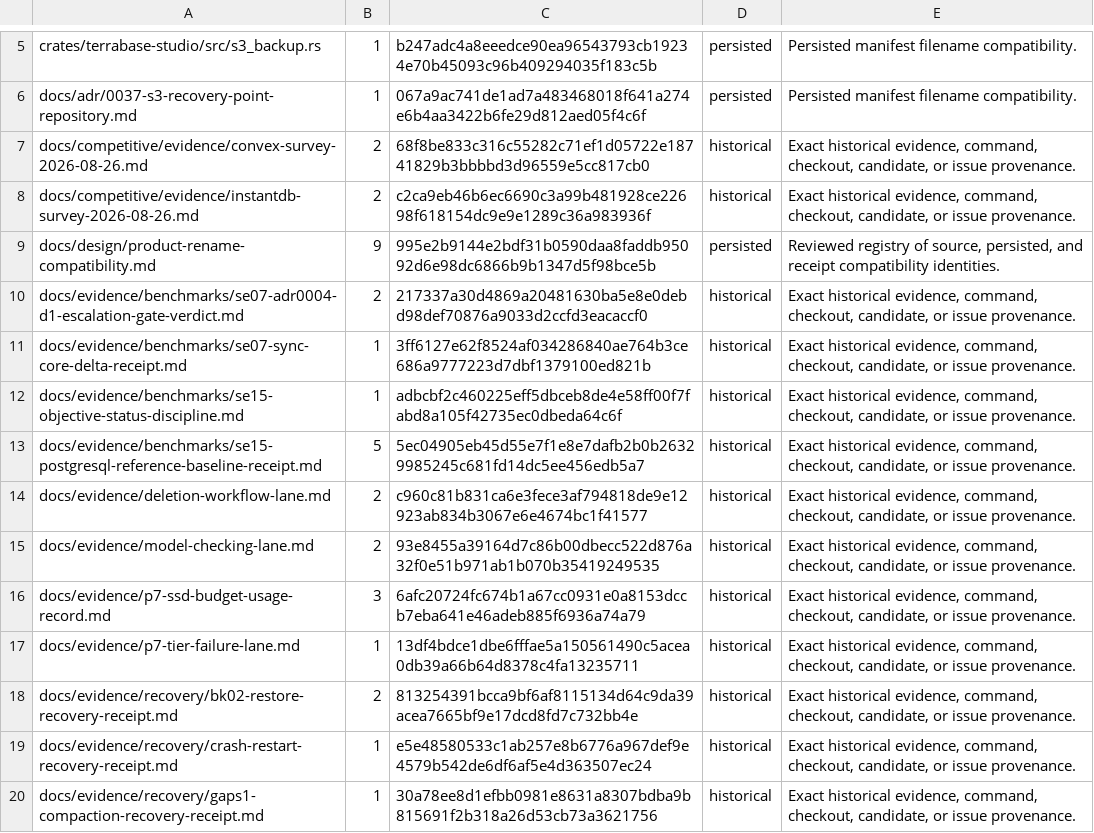
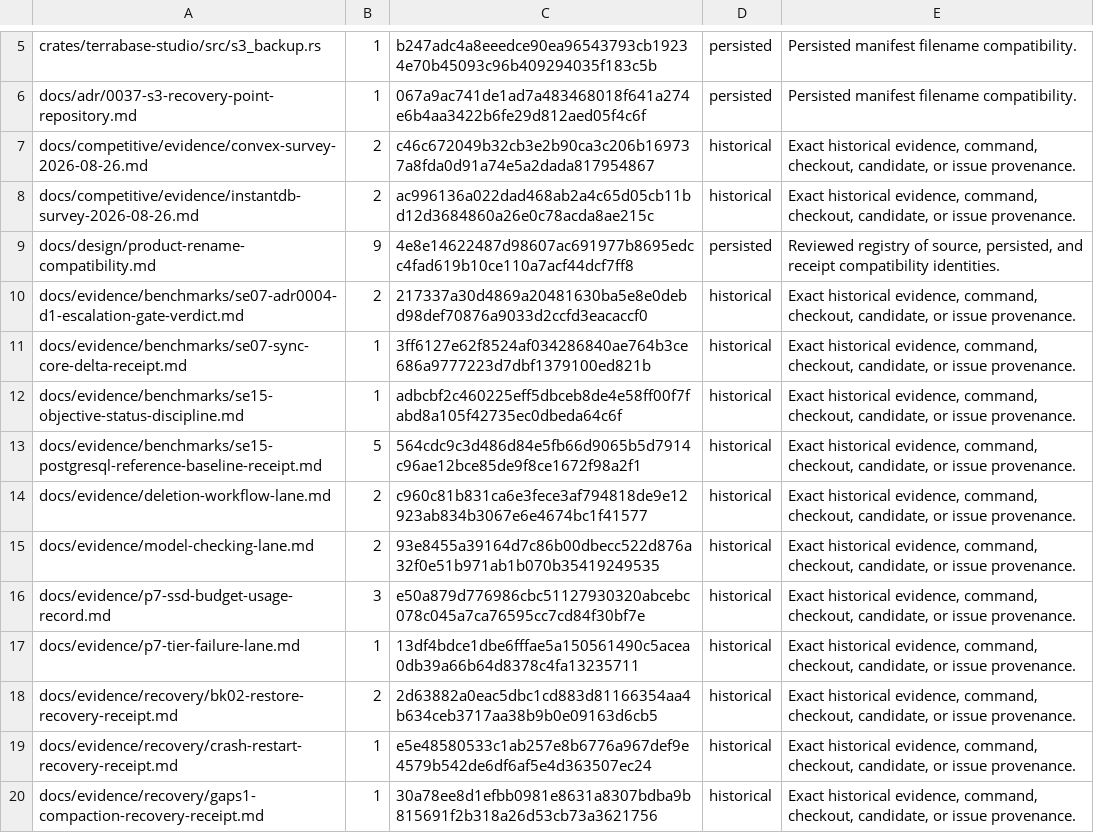
Before and after one commit to TerraScale/terrascale, a TSV file: benchmark/docs/rename/legacy-name-allowlist.tsv, drawn as a sheet; only a part is shown, gaps mark what is left out; the diff covers the shown part only.

```diff
--- a/benchmark/docs/rename/legacy-name-allowlist.tsv
+++ b/benchmark/docs/rename/legacy-name-allowlist.tsv
@@ -6,5 +6,5 @@ crates/terrabase-studio/src/s3_backup.rs	1	b247adc4a8eeedce90ea96543793cb19234e7
 docs/adr/0037-s3-recovery-point-repository.md	1	067a9ac741de1ad7a483468018f641a274e6b4aa3422b6fe29d812aed05f4c6f	persisted	Persisted manifest filename compatibility.
-docs/competitive/evidence/convex-survey-2026-08-26.md	2	68f8be833c316c55282c71ef1d05722e18741829b3bbbbd3d96559e5cc817cb0	historical	Exact historical evidence, command, checkout, candidate, or issue provenance.
-docs/competitive/evidence/instantdb-survey-2026-08-26.md	2	c2ca9eb46b6ec6690c3a99b481928ce22698f618154dc9e9e1289c36a983936f	historical	Exact historical evidence, command, checkout, candidate, or issue provenance.
-docs/design/product-rename-compatibility.md	9	995e2b9144e2bdf31b0590daa8faddb95092d6e98dc6866b9b1347d5f98bce5b	persisted	Reviewed registry of source, persisted, and receipt compatibility identities.
+docs/competitive/evidence/convex-survey-2026-08-26.md	2	c46c672049b32cb3e2b90ca3c206b169737a8fda0d91a74e5a2dada817954867	historical	Exact historical evidence, command, checkout, candidate, or issue provenance.
+docs/competitive/evidence/instantdb-survey-2026-08-26.md	2	ac996136a022dad468ab2a4c65d05cb11bd12d3684860a26e0c78acda8ae215c	historical	Exact historical evidence, command, checkout, candidate, or issue provenance.
+docs/design/product-rename-compatibility.md	9	4e8e14622487d98607ac691977b8695edcc4fad619b10ce110a7acf44dcf7ff8	persisted	Reviewed registry of source, persisted, and receipt compatibility identities.
 docs/evidence/benchmarks/se07-adr0004-d1-escalation-gate-verdict.md	2	217337a30d4869a20481630ba5e8e0debd98def70876a9033d2ccfd3eacaccf0	historical	Exact historical evidence, command, checkout, candidate, or issue provenance.
@@ -12,8 +12,8 @@ docs/evidence/benchmarks/se07-sync-core-delta-receipt.md	1	3ff6127e62f8524af0342
 docs/evidence/benchmarks/se15-objective-status-discipline.md	1	adbcbf2c460225eff5dbceb8de4e58ff00f7fabd8a105f42735ec0dbeda64c6f	historical	Exact historical evidence, command, checkout, candidate, or issue provenance.
-docs/evidence/benchmarks/se15-postgresql-reference-baseline-receipt.md	5	5ec04905eb45d55e7f1e8e7dafb2b0b26329985245c681fd14dc5ee456edb5a7	historical	Exact historical evidence, command, checkout, candidate, or issue provenance.
+docs/evidence/benchmarks/se15-postgresql-reference-baseline-receipt.md	5	564cdc9c3d486d84e5fb66d9065b5d7914c96ae12bce85de9f8ce1672f98a2f1	historical	Exact historical evidence, command, checkout, candidate, or issue provenance.
 docs/evidence/deletion-workflow-lane.md	2	c960c81b831ca6e3fece3af794818de9e12923ab834b3067e6e4674bc1f41577	historical	Exact historical evidence, command, checkout, candidate, or issue provenance.
 docs/evidence/model-checking-lane.md	2	93e8455a39164d7c86b00dbecc522d876a32f0e51b971ab1b070b35419249535	historical	Exact historical evidence, command, checkout, candidate, or issue provenance.
-docs/evidence/p7-ssd-budget-usage-record.md	3	6afc20724fc674b1a67cc0931e0a8153dccb7eba641e46adeb885f6936a74a79	historical	Exact historical evidence, command, checkout, candidate, or issue provenance.
+docs/evidence/p7-ssd-budget-usage-record.md	3	e50a879d776986cbc51127930320abcebc078c045a7ca76595cc7cd84f30bf7e	historical	Exact historical evidence, command, checkout, candidate, or issue provenance.
 docs/evidence/p7-tier-failure-lane.md	1	13df4bdce1dbe6fffae5a150561490c5acea0db39a66b64d8378c4fa13235711	historical	Exact historical evidence, command, checkout, candidate, or issue provenance.
-docs/evidence/recovery/bk02-restore-recovery-receipt.md	2	813254391bcca9bf6af8115134d64c9da39acea7665bf9e17dcd8fd7c732bb4e	historical	Exact historical evidence, command, checkout, candidate, or issue provenance.
+docs/evidence/recovery/bk02-restore-recovery-receipt.md	2	2d63882a0eac5dbc1cd883d81166354aa4b634ceb3717aa38b9b0e09163d6cb5	historical	Exact historical evidence, command, checkout, candidate, or issue provenance.
 docs/evidence/recovery/crash-restart-recovery-receipt.md	1	e5e48580533c1ab257e8b6776a967def9e4579b542de6df6af5e4d363507ec24	historical	Exact historical evidence, command, checkout, candidate, or issue provenance.
```
Also changed, not shown: 10 edited cells elsewhere in this file, 12 other files.
